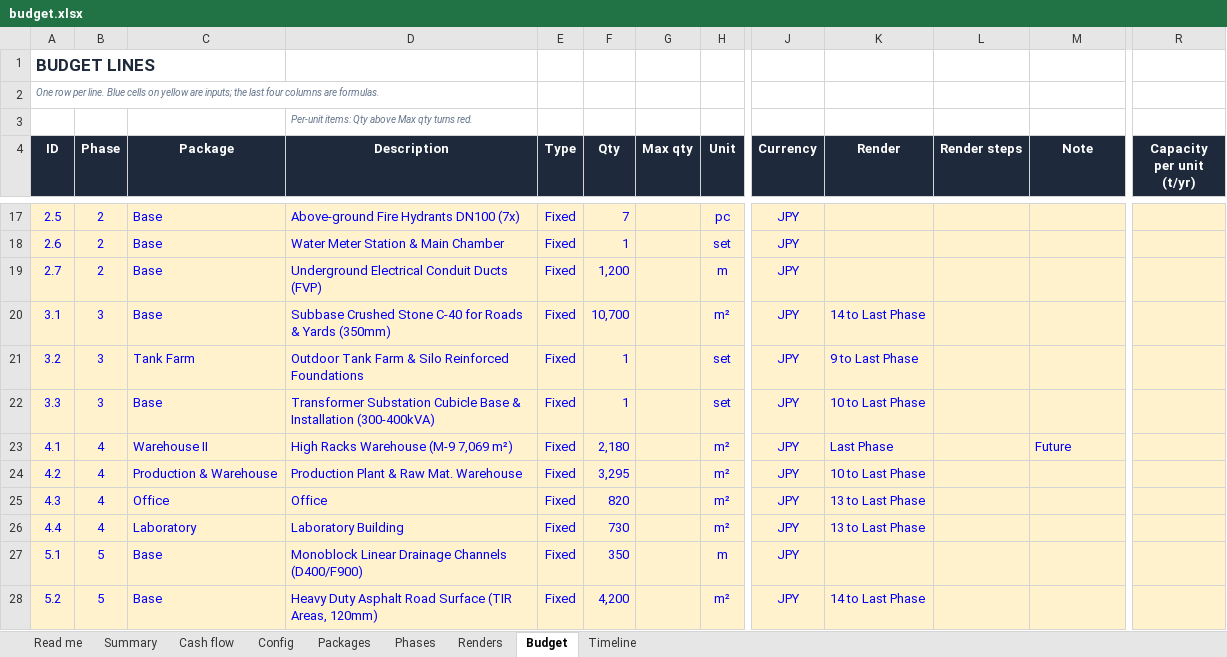
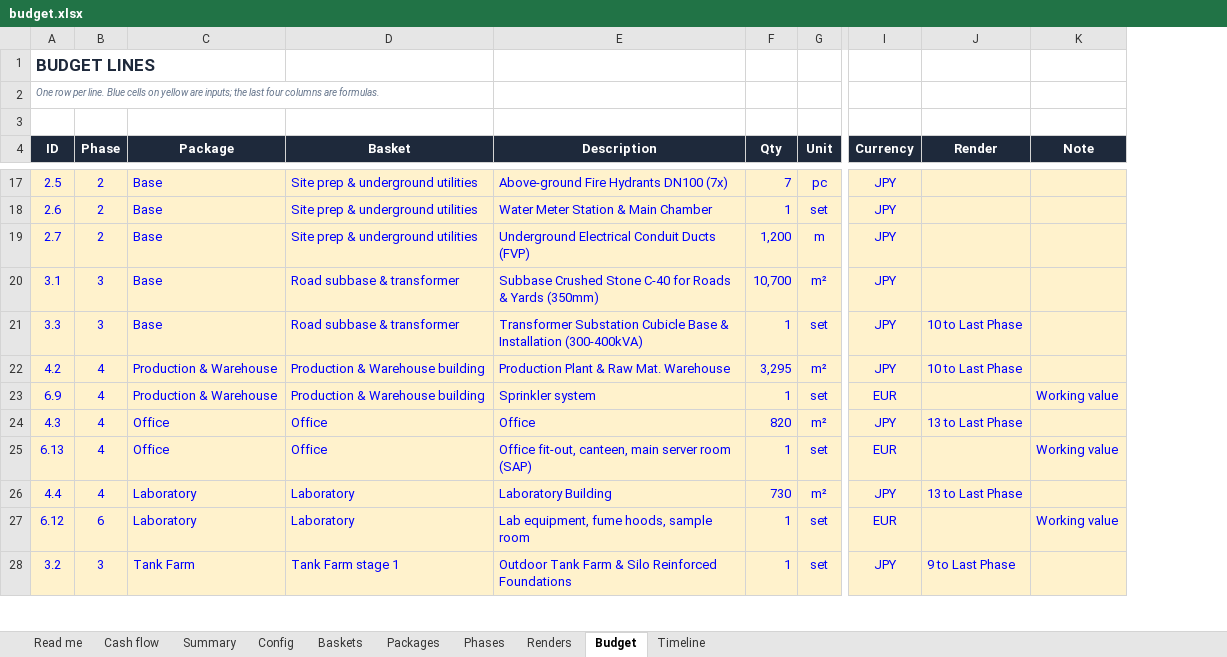
Before and after one commit to PatrykCa/FGL, an Excel workbook: capex_chiba/budget.xlsx, sheet Budget, drawn as a sheet; only a part is shown, gaps mark what is left out; values as stored, in another font and other column widths than the file's, no borders; conditional formats not drawn; removed rows and columns are numbered as before the commit, all else as after; rows hold the shown columns only; the diff covers the shown part only; the diff names each change by its address in the sheet, - before the commit and + after, or states it on an @@ line.

```diff
--- a/capex_chiba/budget.xlsx (sheet Budget)
+++ b/capex_chiba/budget.xlsx (sheet Budget)
+sheet tab: Baskets
@@ sheet tab order changed: Read me | Cash flow | Summary | Config | Baskets | Packages | Phases | Renders | Budget | Timeline @@
+column D (Basket), rows 17-20: Site prep & underground utilities | Site prep & underground utilities | Site prep & underground utilities | Road subbase & transformer; row 28: Tank Farm stage 1
-column E (Type), rows 17-21: all Fixed
-column G (Max qty), empty
-column L (Render steps), empty
-column R (Capacity per unit (t/yr)), empty
-row 3:  |  |  | Per-unit items: Qty above Max qty turns red.
+row 3: (empty)
-J20 (Render): 14 to Last Phase
+J20 (Render): (empty)
@@ row 22 moved to row 21: 3.3 @@
@@ row 24 moved to row 22: 4.2 @@
@@ row 42 moved to row 23: 6.9 @@
@@ row 25 moved to row 24: 4.3 @@
@@ row 46 moved to row 25: 6.13 @@
@@ row 45 moved to row 27: 6.12 @@
-row 23: 4.1 | 4 | Warehouse II | High Racks Warehouse (M-9 7,069 m²) | Fixed | 2,180 |  | m² | JPY | Last Phase |  | Future
@@ row 27 moved to row 39: 5.1 @@
-row 28: 5.2 | 5 | Base | Heavy Duty Asphalt Road Surface (TIR Areas, 120mm) | Fixed | 4,200 |  | m² | JPY | 14 to Last Phase
```
Also changed, not shown: 12 added rows, 6 removed rows, 4 moved rows and 7 edited cells elsewhere in this sheet, sheet Timeline, sheet Cash flow, sheet Read me, sheet Packages, sheet Config, sheet Summary, 2 more sheets, formulas that keep their value, charts or pictures, 2 other files.
